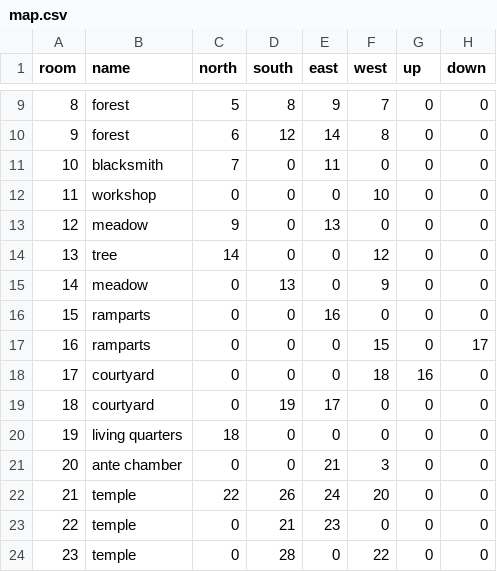
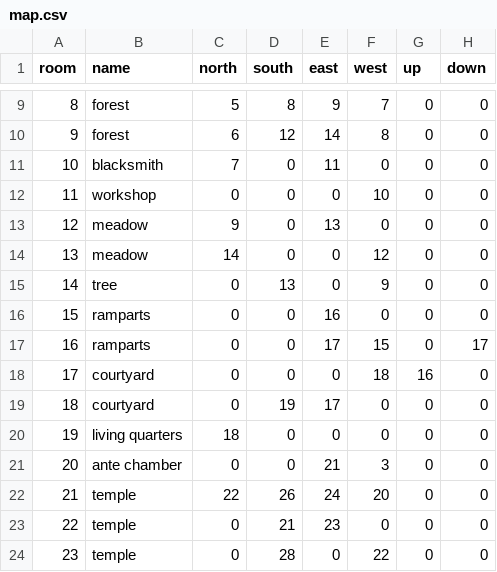
Before and after one commit to pprevos/RGames, a CSV file: Adventure/map.csv, drawn as a sheet; only a part is shown, gaps mark what is left out.

Commit message:
Bug fixing for adventure.

```diff
--- a/Adventure/map.csv
+++ b/Adventure/map.csv
@@ -13,6 +13,6 @@ room,name,north,south,east,west,up,down
 12,meadow,9,0,13,0,0,0
-13,tree,14,0,0,12,0,0
-14,meadow,0,13,0,9,0,0
+13,meadow,14,0,0,12,0,0
+14,tree,0,13,0,9,0,0
 15,ramparts,0,0,16,0,0,0
-16,ramparts,0,0,0,15,0,17
+16,ramparts,0,0,17,15,0,17
 17,courtyard,0,0,0,18,16,0
```
Also changed, not shown: 2 other files.
